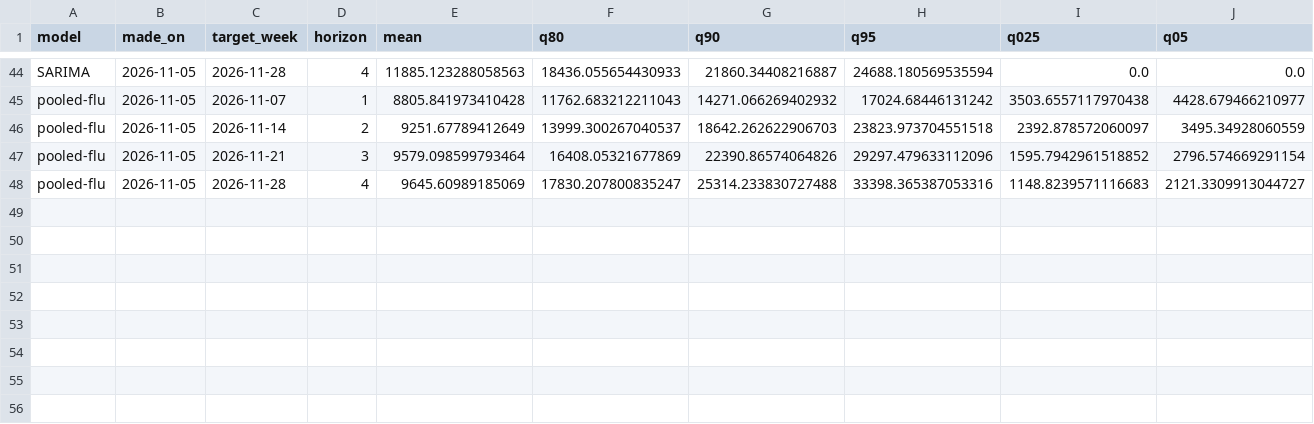
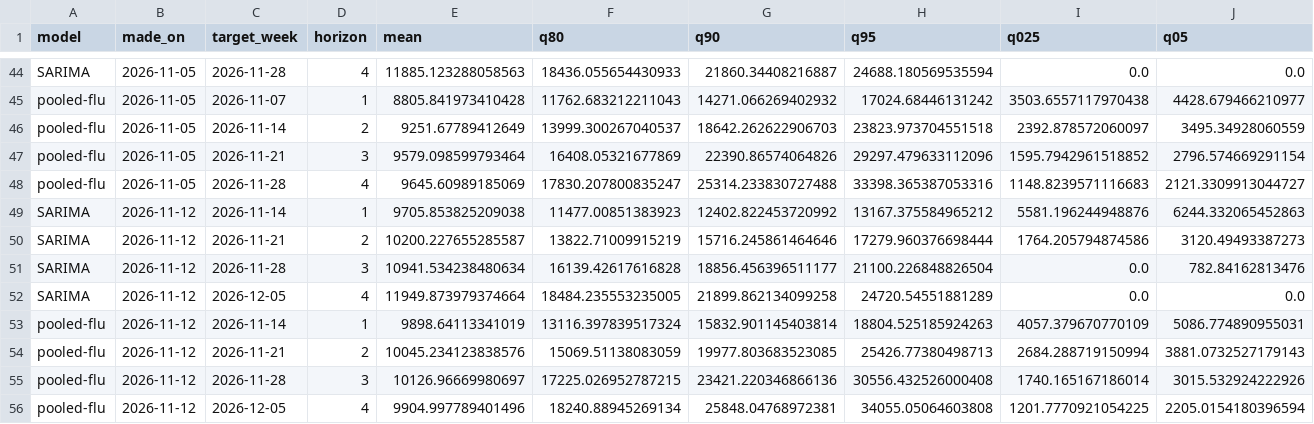
Before and after one commit to preyashipoddar/flu-admissions-forecast, a CSV file: data/predictions.csv, drawn as a sheet; only a part is shown, gaps mark what is left out; rows hold the shown columns only; the diff names each change by its address in the sheet, - before the commit and + after, or states it on an @@ line.

```diff
--- a/data/predictions.csv
+++ b/data/predictions.csv
+row 49: SARIMA | 2026-11-12 | 2026-11-14 | 1 | 9705.853825209038 | 11477.00851383923 | 12402.822453720992 | 13167.375584965212 | 5581.196244948876 | 6244.332065452863
+row 50: SARIMA | 2026-11-12 | 2026-11-21 | 2 | 10200.227655285587 | 13822.71009915219 | 15716.245861464646 | 17279.960376698444 | 1764.205794874586 | 3120.49493387273
+row 51: SARIMA | 2026-11-12 | 2026-11-28 | 3 | 10941.534238480634 | 16139.42617616828 | 18856.456396511177 | 21100.226848826504 | 0.0 | 782.84162813476
+row 52: SARIMA | 2026-11-12 | 2026-12-05 | 4 | 11949.873979374664 | 18484.235553235005 | 21899.862134099258 | 24720.54551881289 | 0.0 | 0.0
+row 53: pooled-flu | 2026-11-12 | 2026-11-14 | 1 | 9898.64113341019 | 13116.397839517324 | 15832.901145403814 | 18804.525185924263 | 4057.379670770109 | 5086.774890955031
+row 54: pooled-flu | 2026-11-12 | 2026-11-21 | 2 | 10045.234123838576 | 15069.51138083059 | 19977.803683523085 | 25426.77380498713 | 2684.288719150994 | 3881.0732527179143
+row 55: pooled-flu | 2026-11-12 | 2026-11-28 | 3 | 10126.96669980697 | 17225.026952787215 | 23421.220346866136 | 30556.432526000408 | 1740.165167186014 | 3015.532924222926
+row 56: pooled-flu | 2026-11-12 | 2026-12-05 | 4 | 9904.997789401496 | 18240.88945269134 | 25848.04768972381 | 34055.05064603808 | 1201.7770921054225 | 2205.0154180396594
```
Also changed, not shown: data/scores.csv.
